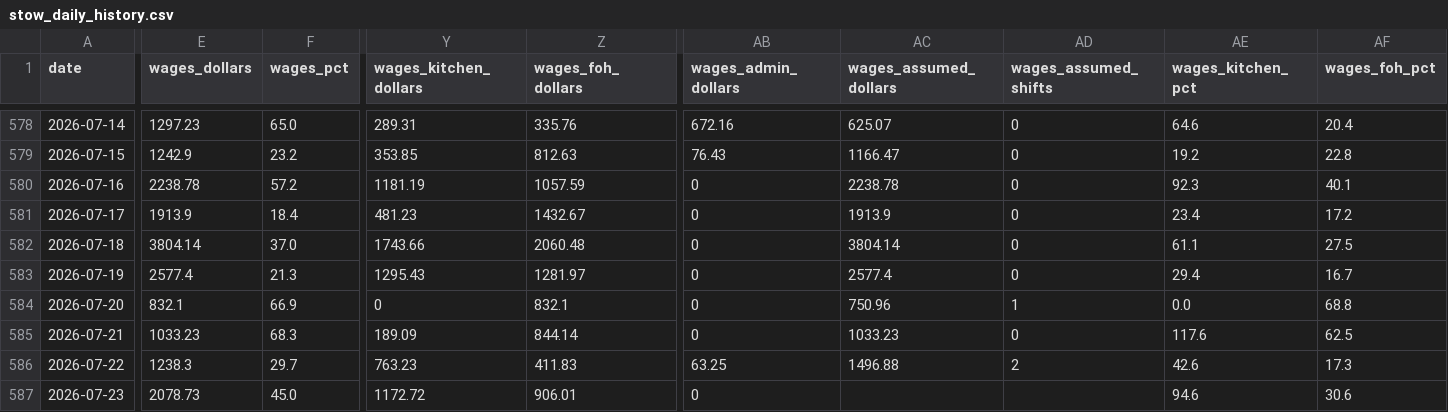
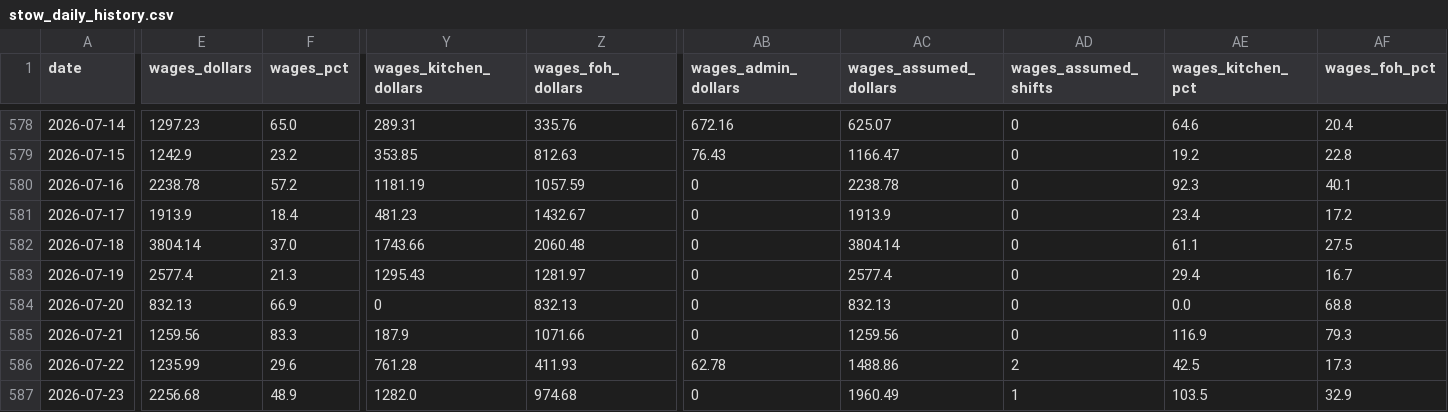
Before and after one commit to zakstowaway/mari-daily-reporting, a CSV file: data/stow_daily_history.csv, drawn as a sheet; only a part is shown, gaps mark what is left out; the diff covers the shown part only; the diff names each change by its address in the sheet, - before the commit and + after, or states it on an @@ line.

Commit message:
Wage rebuild 2026-07-13..2026-07-26

```diff
--- a/data/stow_daily_history.csv
+++ b/data/stow_daily_history.csv
-E584 (wages_dollars): 832.1
+E584 (wages_dollars): 832.13
-Z584 (wages_foh_dollars): 832.1
+Z584 (wages_foh_dollars): 832.13
-AC584 (wages_assumed_dollars): 750.96
+AC584 (wages_assumed_dollars): 832.13
-AD584 (wages_assumed_shifts): 1
+AD584 (wages_assumed_shifts): 0
-E585 (wages_dollars): 1033.23
+E585 (wages_dollars): 1259.56
-F585 (wages_pct): 68.3
+F585 (wages_pct): 83.3
-Y585 (wages_kitchen_dollars): 189.09
+Y585 (wages_kitchen_dollars): 187.9
-Z585 (wages_foh_dollars): 844.14
+Z585 (wages_foh_dollars): 1071.66
-AC585 (wages_assumed_dollars): 1033.23
+AC585 (wages_assumed_dollars): 1259.56
-AE585 (wages_kitchen_pct): 117.6
+AE585 (wages_kitchen_pct): 116.9
-AF585 (wages_foh_pct): 62.5
+AF585 (wages_foh_pct): 79.3
-E586 (wages_dollars): 1238.3
+E586 (wages_dollars): 1235.99
-F586 (wages_pct): 29.7
+F586 (wages_pct): 29.6
-Y586 (wages_kitchen_dollars): 763.23
+Y586 (wages_kitchen_dollars): 761.28
-Z586 (wages_foh_dollars): 411.83
+Z586 (wages_foh_dollars): 411.93
-AB586 (wages_admin_dollars): 63.25
+AB586 (wages_admin_dollars): 62.78
-AC586 (wages_assumed_dollars): 1496.88
+AC586 (wages_assumed_dollars): 1488.86
-AE586 (wages_kitchen_pct): 42.6
+AE586 (wages_kitchen_pct): 42.5
-E587 (wages_dollars): 2078.73
+E587 (wages_dollars): 2256.68
-F587 (wages_pct): 45.0
+F587 (wages_pct): 48.9
-Y587 (wages_kitchen_dollars): 1172.72
+Y587 (wages_kitchen_dollars): 1282.0
-Z587 (wages_foh_dollars): 906.01
+Z587 (wages_foh_dollars): 974.68
-AC587 (wages_assumed_dollars): (empty)
+AC587 (wages_assumed_dollars): 1960.49
-AD587 (wages_assumed_shifts): (empty)
+AD587 (wages_assumed_shifts): 1
-AE587 (wages_kitchen_pct): 94.6
+AE587 (wages_kitchen_pct): 103.5
-AF587 (wages_foh_pct): 30.6
+AF587 (wages_foh_pct): 32.9
```
Also changed, not shown: 1 edited cell elsewhere in this file, data/hg_daily_history.csv, data/mari_daily_history.csv.
